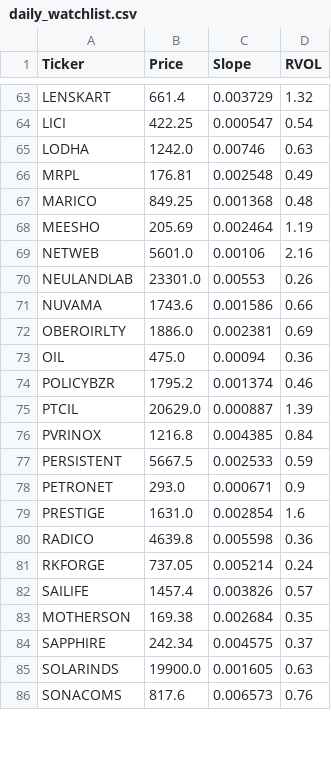
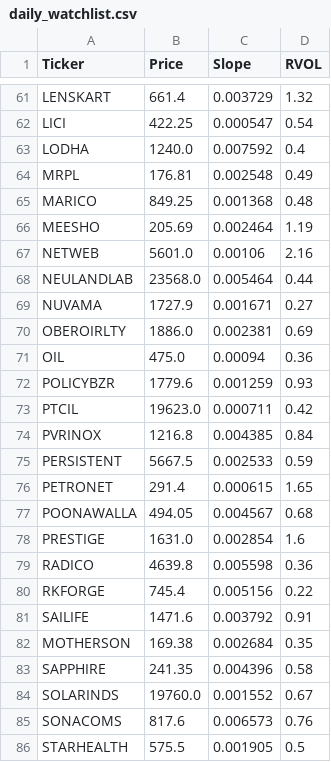
Before and after one commit to akshatsirohiya-arch/india-momentum, a CSV file: daily_watchlist.csv, drawn as a sheet; only a part is shown, gaps mark what is left out; the diff covers the shown part only.

```diff
--- a/daily_watchlist.csv
+++ b/daily_watchlist.csv
@@ -64,3 +62,3 @@ LENSKART,661.4,0.003729,1.32
 LICI,422.25,0.000547,0.54
-LODHA,1242.0,0.00746,0.63
+LODHA,1240.0,0.007592,0.4
 MRPL,176.81,0.002548,0.49
@@ -69,18 +67,20 @@ MEESHO,205.69,0.002464,1.19
 NETWEB,5601.0,0.00106,2.16
-NEULANDLAB,23301.0,0.00553,0.26
-NUVAMA,1743.6,0.001586,0.66
+NEULANDLAB,23568.0,0.005464,0.44
+NUVAMA,1727.9,0.001671,0.27
 OBEROIRLTY,1886.0,0.002381,0.69
 OIL,475.0,0.00094,0.36
-POLICYBZR,1795.2,0.001374,0.46
-PTCIL,20629.0,0.000887,1.39
+POLICYBZR,1779.6,0.001259,0.93
+PTCIL,19623.0,0.000711,0.42
 PVRINOX,1216.8,0.004385,0.84
 PERSISTENT,5667.5,0.002533,0.59
-PETRONET,293.0,0.000671,0.9
+PETRONET,291.4,0.000615,1.65
+POONAWALLA,494.05,0.004567,0.68
 PRESTIGE,1631.0,0.002854,1.6
 RADICO,4639.8,0.005598,0.36
-RKFORGE,737.05,0.005214,0.24
-SAILIFE,1457.4,0.003826,0.57
+RKFORGE,745.4,0.005156,0.22
+SAILIFE,1471.6,0.003792,0.91
 MOTHERSON,169.38,0.002684,0.35
-SAPPHIRE,242.34,0.004575,0.37
-SOLARINDS,19900.0,0.001605,0.63
+SAPPHIRE,241.35,0.004396,0.58
+SOLARINDS,19760.0,0.001552,0.67
 SONACOMS,817.6,0.006573,0.76
+STARHEALTH,575.5,0.001905,0.5
```
Also changed, not shown: 4 added rows, 7 removed rows and 65 edited cells elsewhere in this file.
